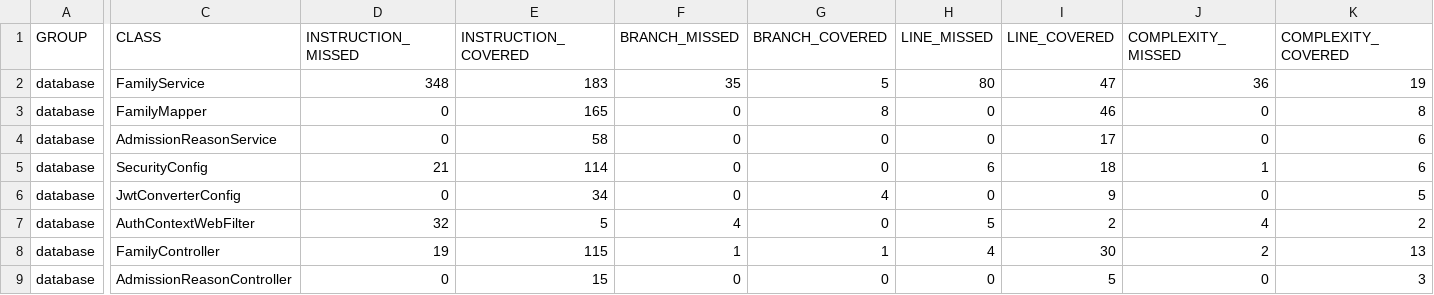
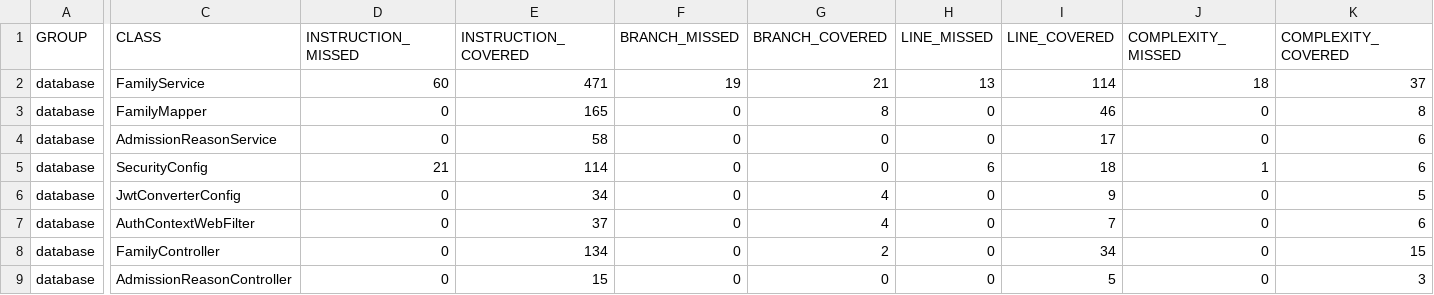
Before and after one commit to AlexanderRamosSanchez/vg-ms-project, a CSV file: target/site/jacoco/jacoco.csv, drawn as a sheet; only a part is shown, gaps mark what is left out; the diff covers the shown part only; the diff names each change by its address in the sheet, - before the commit and + after, or states it on an @@ line.

```diff
--- a/target/site/jacoco/jacoco.csv
+++ b/target/site/jacoco/jacoco.csv
-D2 (INSTRUCTION_MISSED): 348
+D2 (INSTRUCTION_MISSED): 60
-E2 (INSTRUCTION_COVERED): 183
+E2 (INSTRUCTION_COVERED): 471
-F2 (BRANCH_MISSED): 35
+F2 (BRANCH_MISSED): 19
-G2 (BRANCH_COVERED): 5
+G2 (BRANCH_COVERED): 21
-H2 (LINE_MISSED): 80
+H2 (LINE_MISSED): 13
-I2 (LINE_COVERED): 47
+I2 (LINE_COVERED): 114
-J2 (COMPLEXITY_MISSED): 36
+J2 (COMPLEXITY_MISSED): 18
-K2 (COMPLEXITY_COVERED): 19
+K2 (COMPLEXITY_COVERED): 37
-D7 (INSTRUCTION_MISSED): 32
+D7 (INSTRUCTION_MISSED): 0
-E7 (INSTRUCTION_COVERED): 5
+E7 (INSTRUCTION_COVERED): 37
-F7 (BRANCH_MISSED): 4
+F7 (BRANCH_MISSED): 0
-G7 (BRANCH_COVERED): 0
+G7 (BRANCH_COVERED): 4
-H7 (LINE_MISSED): 5
+H7 (LINE_MISSED): 0
-I7 (LINE_COVERED): 2
+I7 (LINE_COVERED): 7
-J7 (COMPLEXITY_MISSED): 4
+J7 (COMPLEXITY_MISSED): 0
-K7 (COMPLEXITY_COVERED): 2
+K7 (COMPLEXITY_COVERED): 6
-D8 (INSTRUCTION_MISSED): 19
+D8 (INSTRUCTION_MISSED): 0
-E8 (INSTRUCTION_COVERED): 115
+E8 (INSTRUCTION_COVERED): 134
-F8 (BRANCH_MISSED): 1
+F8 (BRANCH_MISSED): 0
-G8 (BRANCH_COVERED): 1
+G8 (BRANCH_COVERED): 2
-H8 (LINE_MISSED): 4
+H8 (LINE_MISSED): 0
-I8 (LINE_COVERED): 30
+I8 (LINE_COVERED): 34
-J8 (COMPLEXITY_MISSED): 2
+J8 (COMPLEXITY_MISSED): 0
-K8 (COMPLEXITY_COVERED): 13
+K8 (COMPLEXITY_COVERED): 15
```
Also changed, not shown: 6 edited cells elsewhere in this file, 41 other files.
